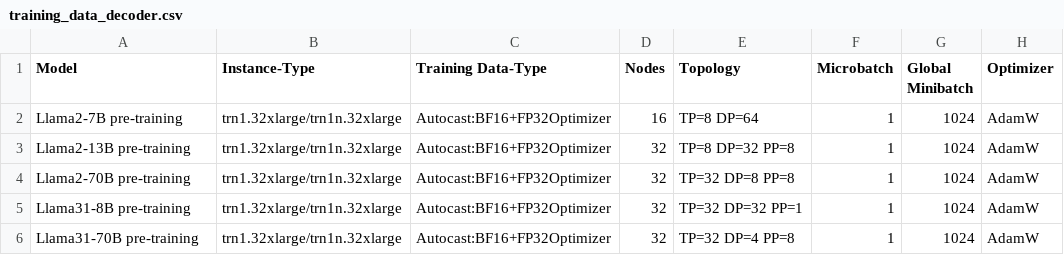
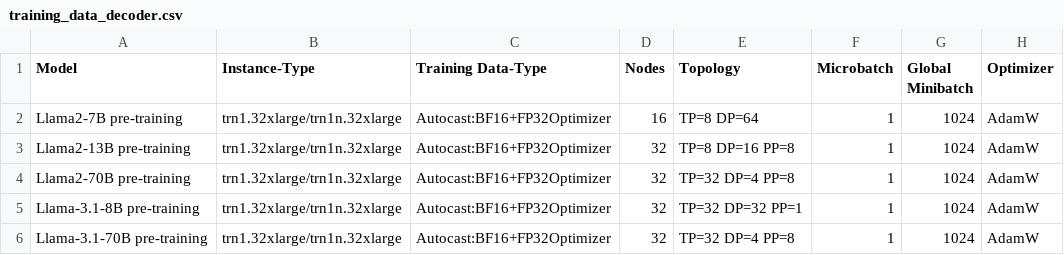
Before and after one commit to aws-neuron/aws-neuron-sdk, a CSV file: general/benchmarks/trn1/training_data_decoder.csv, drawn as a sheet; only a part is shown; the diff names each change by its address in the sheet, - before the commit and + after, or states it on an @@ line.

Commit message:
Update training_data_decoder.csv
update model name and DP

```diff
--- a/general/benchmarks/trn1/training_data_decoder.csv
+++ b/general/benchmarks/trn1/training_data_decoder.csv
-E3 (Topology): TP=8 DP=32 PP=8
+E3 (Topology): TP=8 DP=16 PP=8
-E4 (Topology): TP=32 DP=8 PP=8
+E4 (Topology): TP=32 DP=4 PP=8
-A5 (Model): Llama31-8B pre-training
+A5 (Model): Llama-3.1-8B pre-training
-A6 (Model): Llama31-70B pre-training
+A6 (Model): Llama-3.1-70B pre-training
```
